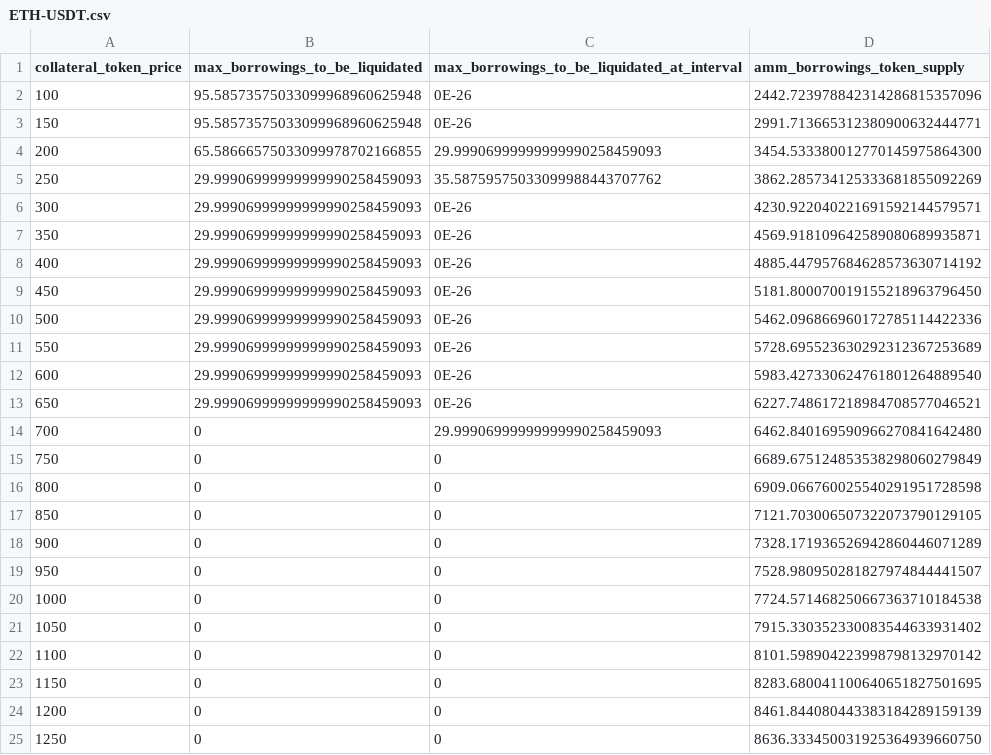
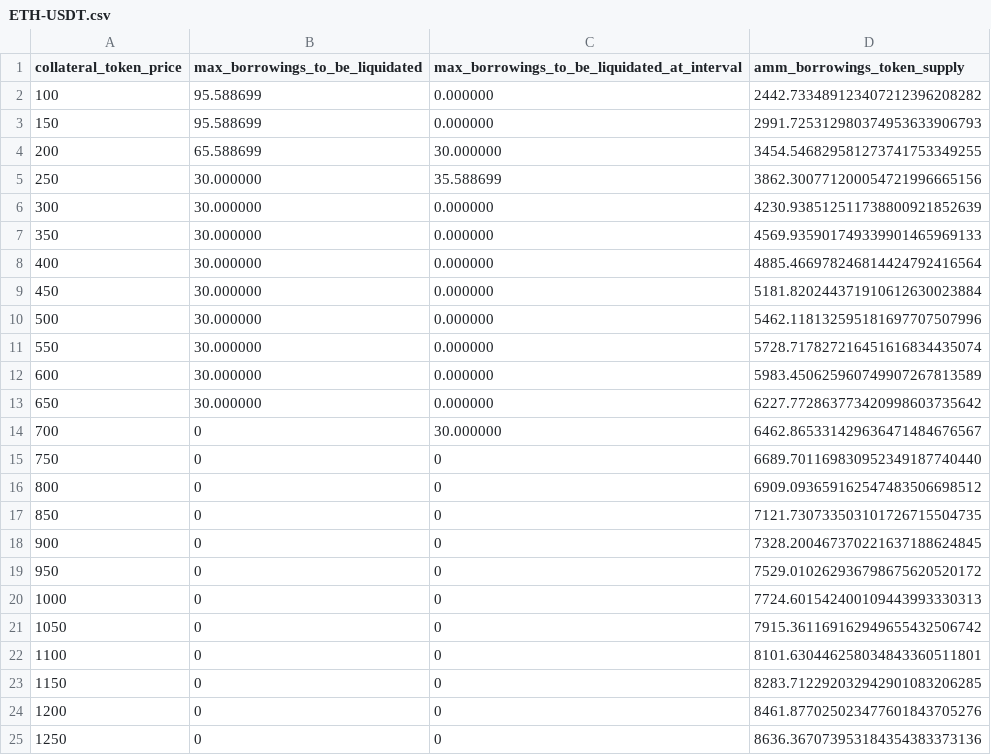
Before and after one commit to CarmineOptions/derisk-research, a CSV file: hashstack_data/ETH-USDT.csv, drawn as a sheet; only a part is shown; the diff covers the shown part only.

```diff
--- a/hashstack_data/ETH-USDT.csv
+++ b/hashstack_data/ETH-USDT.csv
@@ -1,25 +1,25 @@
 collateral_token_price,max_borrowings_to_be_liquidated,max_borrowings_to_be_liquidated_at_interval,amm_borrowings_token_supply
-100,95.58573575033099968960625948,0E-26,2442.723978842314286815357096
-150,95.58573575033099968960625948,0E-26,2991.713665312380900632444771
-200,65.58666575033099978702166855,29.99906999999999990258459093,3454.533380012770145975864300
-250,29.99906999999999990258459093,35.58759575033099988443707762,3862.285734125333681855092269
-300,29.99906999999999990258459093,0E-26,4230.922040221691592144579571
-350,29.99906999999999990258459093,0E-26,4569.918109642589080689935871
-400,29.99906999999999990258459093,0E-26,4885.447957684628573630714192
-450,29.99906999999999990258459093,0E-26,5181.800070019155218963796450
-500,29.99906999999999990258459093,0E-26,5462.096866960172785114422336
-550,29.99906999999999990258459093,0E-26,5728.695523630292312367253689
-600,29.99906999999999990258459093,0E-26,5983.427330624761801264889540
-650,29.99906999999999990258459093,0E-26,6227.748617218984708577046521
-700,0,29.99906999999999990258459093,6462.840169590966270841642480
-750,0,0,6689.675124853538298060279849
-800,0,0,6909.066760025540291951728598
-850,0,0,7121.703006507322073790129105
-900,0,0,7328.171936526942860446071289
-950,0,0,7528.980950281827974844441507
-1000,0,0,7724.571468250667363710184538
-1050,0,0,7915.330352330083544633931402
-1100,0,0,8101.598904223998798132970142
-1150,0,0,8283.680041100640651827501695
-1200,0,0,8461.844080443383184289159139
-1250,0,0,8636.333450031925364939660750
+100,95.588699,0.000000,2442.733489123407212396208282
+150,95.588699,0.000000,2991.725312980374953633906793
+200,65.588699,30.000000,3454.546829581273741753349255
+250,30.000000,35.588699,3862.300771200054721996665156
+300,30.000000,0.000000,4230.938512511738800921852639
+350,30.000000,0.000000,4569.935901749339901465969133
+400,30.000000,0.000000,4885.466978246814424792416564
+450,30.000000,0.000000,5181.820244371910612630023884
+500,30.000000,0.000000,5462.118132595181697707507996
+550,30.000000,0.000000,5728.717827216451616834435074
+600,30.000000,0.000000,5983.450625960749907267813589
+650,30.000000,0.000000,6227.772863773420998603735642
+700,0,30.000000,6462.865331429636471484676567
+750,0,0,6689.701169830952349187740440
+800,0,0,6909.093659162547483506698512
+850,0,0,7121.730733503101726715504735
+900,0,0,7328.200467370221637188624845
+950,0,0,7529.010262936798675620520172
+1000,0,0,7724.601542400109443993330313
+1050,0,0,7915.361169162949655432506742
+1100,0,0,8101.630446258034843360511801
+1150,0,0,8283.712292032942901083206285
+1200,0,0,8461.877025023477601843705276
+1250,0,0,8636.367073953184354383373136
```
Also changed, not shown: 24 edited cells elsewhere in this file, data/small_loans_sample.csv, hashstack_data/ETH-USDC.csv, 15 other files.
